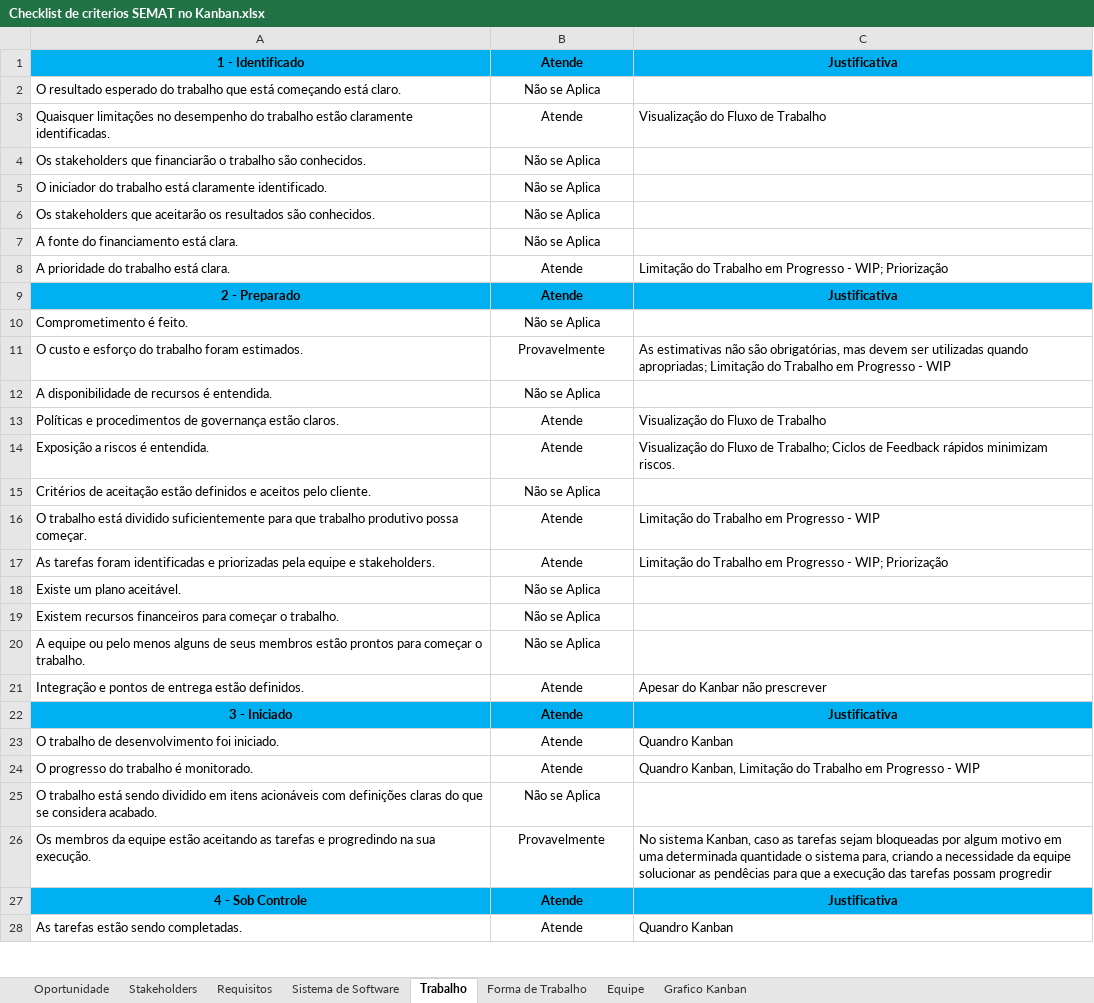
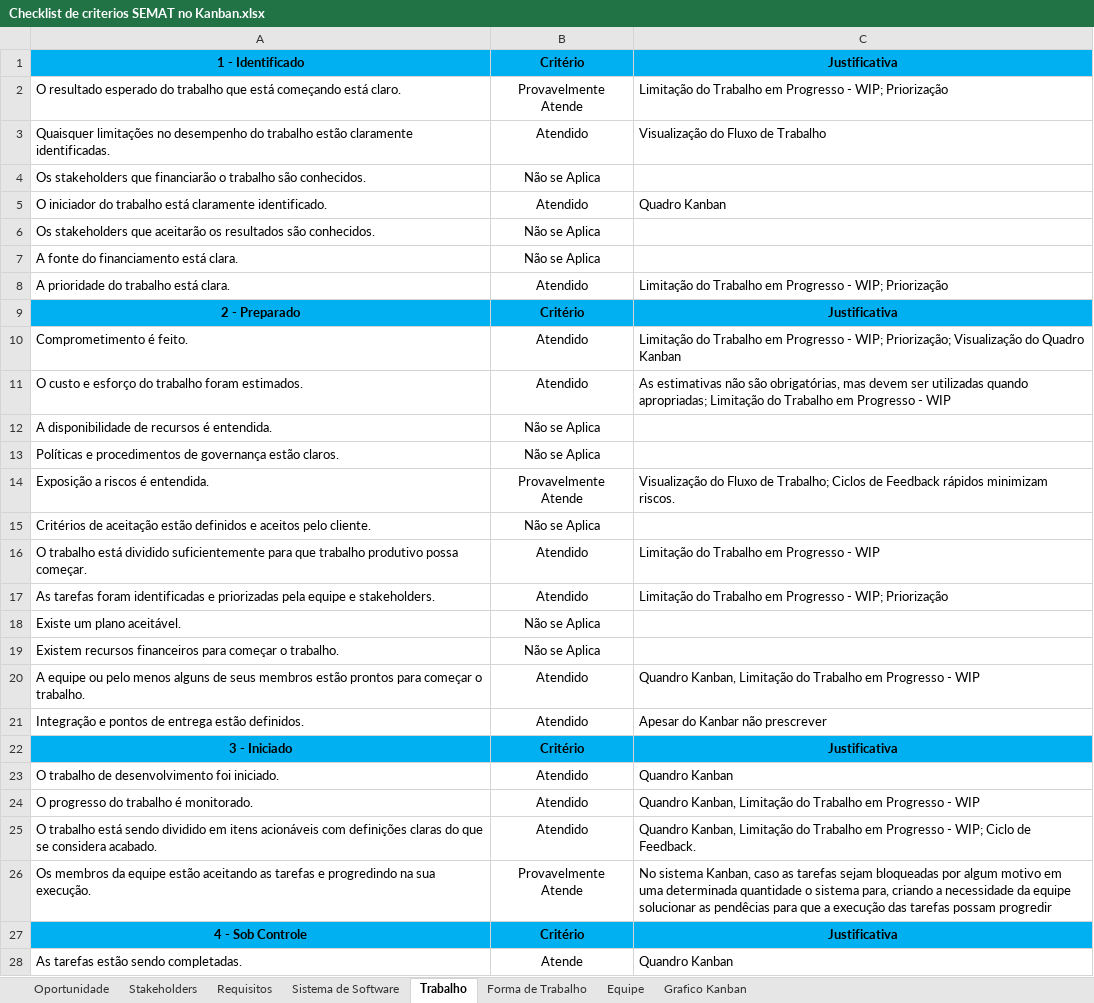
Before and after one commit to thalesoliveira/article-on-Semat, an Excel workbook: Checklist de criterios SEMAT no Kanban.xlsx, sheet Trabalho, drawn as a sheet; only a part is shown; values as stored, in another font and other column widths than the file's, no borders; the diff covers the shown part only; the diff names each change by its address in the sheet, - before the commit and + after, or states it on an @@ line.

```diff
--- a/Checklist de criterios SEMAT no Kanban.xlsx (sheet Trabalho)
+++ b/Checklist de criterios SEMAT no Kanban.xlsx (sheet Trabalho)
-B1: Atende
+B1: Critério
-B2: Não se Aplica
+B2: Provavelmente Atende
-C2: (empty)
+C2: Limitação do Trabalho em Progresso - WIP; Priorização
-B3: Atende
+B3: Atendido
-B5: Não se Aplica
+B5: Atendido
-C5: (empty)
+C5: Quadro Kanban
-B8: Atende
+B8: Atendido
-B9: Atende
+B9: Critério
-B10: Não se Aplica
+B10: Atendido
-C10: (empty)
+C10: Limitação do Trabalho em Progresso - WIP; Priorização; Visualização do Quadro Kanban
-B11: Provavelmente
+B11: Atendido
-B13: Atende
+B13: Não se Aplica
-C13: Visualização do Fluxo de Trabalho
+C13: (empty)
-B14: Atende
+B14: Provavelmente Atende
-B16:B17: Atende
+B16:B17: Atendido
-B20: Não se Aplica
+B20: Atendido
-C20: (empty)
+C20: Quandro Kanban, Limitação do Trabalho em Progresso - WIP
-B21: Atende
+B21: Atendido
-B22: Atende
+B22: Critério
-B23:B24: Atende
+B23:B24: Atendido
-B25: Não se Aplica
+B25: Atendido
-C25: (empty)
+C25: Quandro Kanban, Limitação do Trabalho em Progresso - WIP; Ciclo de Feedback.
-B26: Provavelmente
+B26: Provavelmente Atende
-B27: Atende
+B27: Critério
```
Also changed, not shown: 18 edited cells elsewhere in this sheet, sheet Grafico Kanban, sheet Equipe, sheet Forma de Trabalho, sheet Requisitos, sheet Sistema de Software, sheet Stakeholders, 1 more sheet, formulas that keep their value, charts or pictures, Checklist de criterios SEMAT no Scrum.xlsx.
